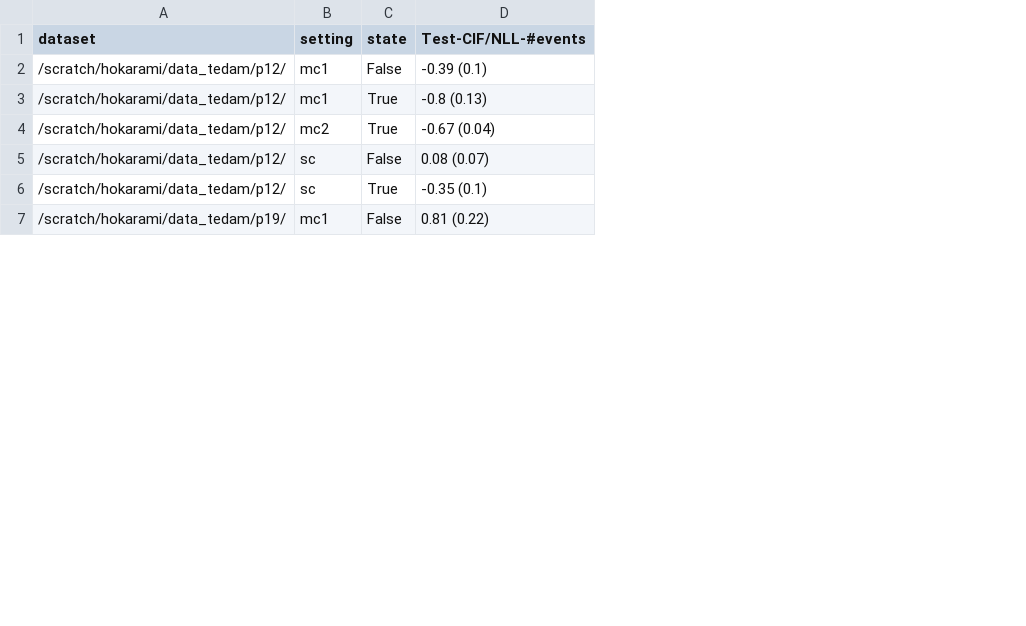
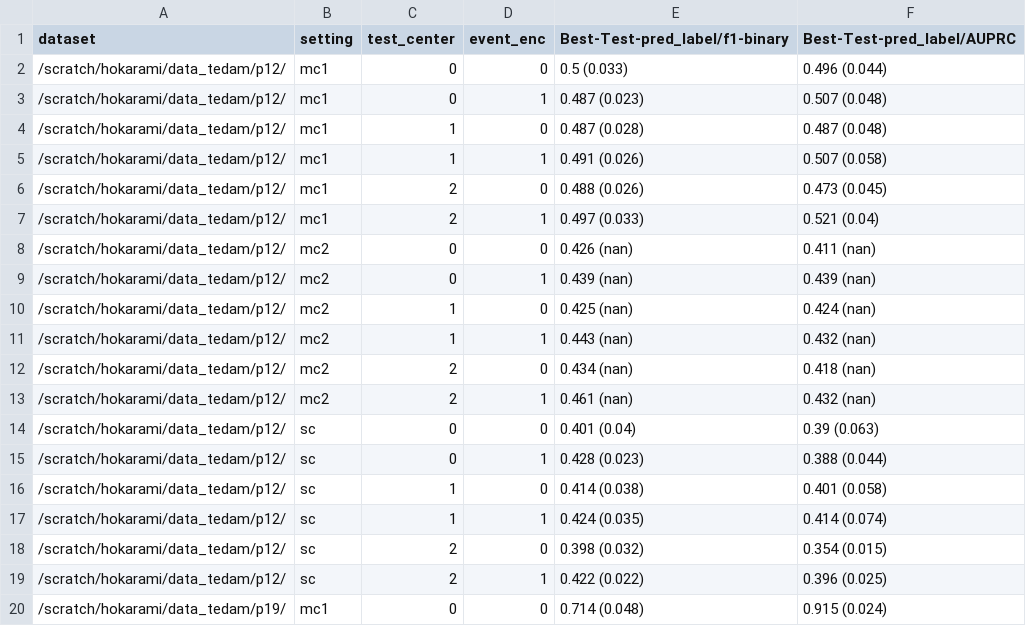
Before and after one commit to hojjatkarami/tedam2, a CSV file: aaa.csv, drawn as a sheet; only a part is shown; removed rows and columns are numbered as before the commit, all else as after; the diff covers the shown part only; the diff names each change by its address in the sheet, - before the commit and + after, or states it on an @@ line.

```diff
--- a/aaa.csv
+++ b/aaa.csv
-column C (state), rows 2-7: False | True | True | False | True | False
-column D (Test-CIF/NLL-#events), rows 2-7: -0.39 (0.1) | -0.8 (0.13) | -0.67 (0.04) | 0.08 (0.07) | -0.35 (0.1) | 0.81 (0.22)
+column C (test_center), rows 2-3: 0 | 0; rows 13-15: 2 | 0 | 0; row 20: 0
+column D (event_enc), rows 2-3: 0 | 1; rows 13-15: 1 | 0 | 1; row 20: 0
+column E (Best-Test-pred_label/f1-binary), rows 2-3: 0.5 (0.033) | 0.487 (0.023); rows 13-15: 0.461 (nan) | 0.401 (0.04) | 0.428 (0.023); row 20: 0.714 (0.048)
+column F (Best-Test-pred_label/AUPRC), rows 2-3: 0.496 (0.044) | 0.507 (0.048); rows 13-15: 0.432 (nan) | 0.39 (0.063) | 0.388 (0.044); row 20: 0.915 (0.024)
+row 4: /scratch/hokarami/data_tedam/p12/ | mc1 | 1 | 0 | 0.487 (0.028) | 0.487 (0.048)
+row 5: /scratch/hokarami/data_tedam/p12/ | mc1 | 1 | 1 | 0.491 (0.026) | 0.507 (0.058)
+row 6: /scratch/hokarami/data_tedam/p12/ | mc1 | 2 | 0 | 0.488 (0.026) | 0.473 (0.045)
+row 7: /scratch/hokarami/data_tedam/p12/ | mc1 | 2 | 1 | 0.497 (0.033) | 0.521 (0.04)
+row 8: /scratch/hokarami/data_tedam/p12/ | mc2 | 0 | 0 | 0.426 (nan) | 0.411 (nan)
+row 9: /scratch/hokarami/data_tedam/p12/ | mc2 | 0 | 1 | 0.439 (nan) | 0.439 (nan)
+row 10: /scratch/hokarami/data_tedam/p12/ | mc2 | 1 | 0 | 0.425 (nan) | 0.424 (nan)
+row 11: /scratch/hokarami/data_tedam/p12/ | mc2 | 1 | 1 | 0.443 (nan) | 0.432 (nan)
+row 12: /scratch/hokarami/data_tedam/p12/ | mc2 | 2 | 0 | 0.434 (nan) | 0.418 (nan)
+row 16: /scratch/hokarami/data_tedam/p12/ | sc | 1 | 0 | 0.414 (0.038) | 0.401 (0.058)
+row 17: /scratch/hokarami/data_tedam/p12/ | sc | 1 | 1 | 0.424 (0.035) | 0.414 (0.074)
+row 18: /scratch/hokarami/data_tedam/p12/ | sc | 2 | 0 | 0.398 (0.032) | 0.354 (0.015)
+row 19: /scratch/hokarami/data_tedam/p12/ | sc | 2 | 1 | 0.422 (0.022) | 0.396 (0.025)
```
Also changed, not shown: 8 added rows elsewhere in this file, 3 other files.
